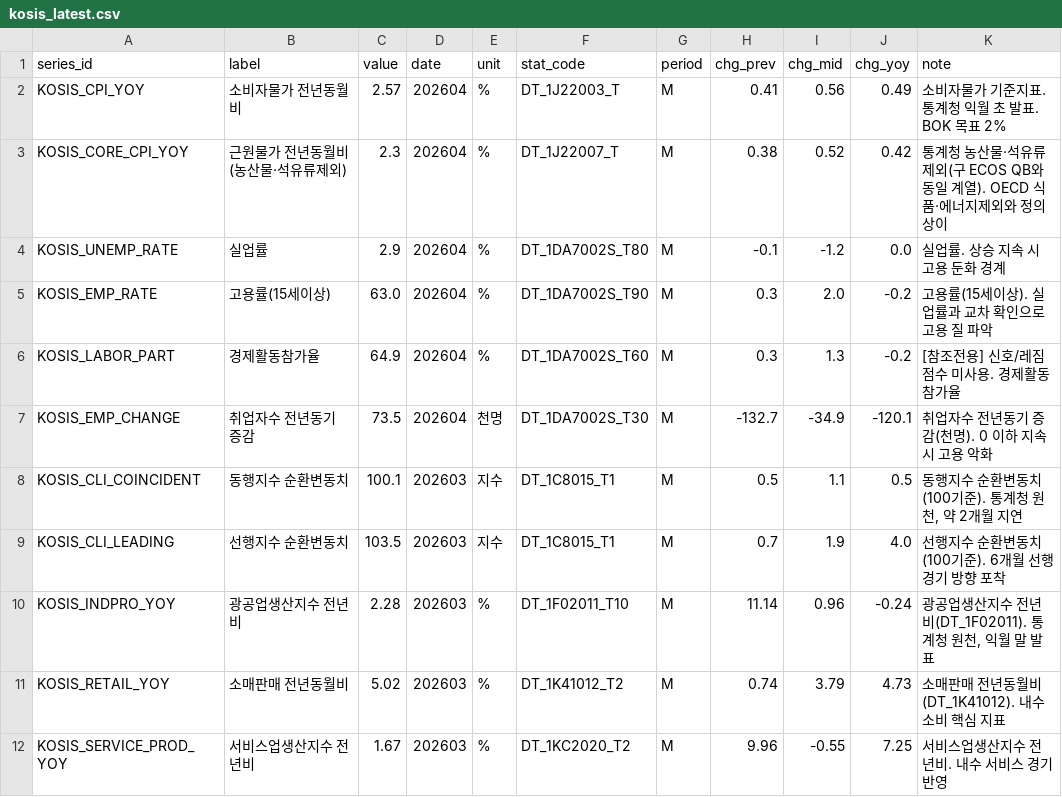
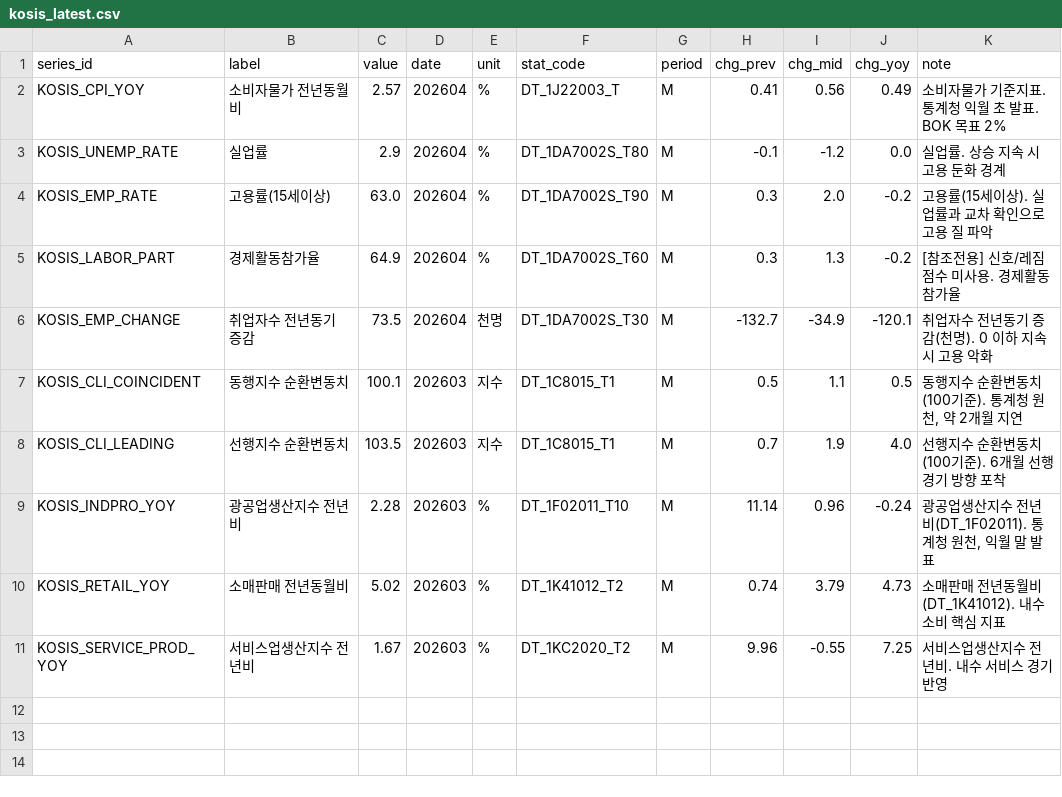
Before and after one commit to LEEYOUNGJIN-GIT/ecos-macro-review, a CSV file: data/kosis_latest.csv, drawn as a sheet.

```diff
--- a/data/kosis_latest.csv
+++ b/data/kosis_latest.csv
@@ -2,3 +2,2 @@
 KOSIS_CPI_YOY,소비자물가 전년동월비,2.57,202604,%,DT_1J22003_T,M,0.41,0.56,0.49,소비자물가 기준지표. 통계청 익월 초 발표. BOK 목표 2%
-KOSIS_CORE_CPI_YOY,근원물가 전년동월비(농산물·석유류제외),2.3,202604,%,DT_1J22007_T,M,0.38,0.52,0.42,통계청 농산물·석유류제외(구 ECOS QB와 동일 계열). OECD 식품·에너지제외와 정의 상이
 KOSIS_UNEMP_RATE,실업률,2.9,202604,%,DT_1DA7002S_T80,M,-0.1,-1.2,0.0,실업률. 상승 지속 시 고용 둔화 경계
```
Also changed, not shown: data/ecos_latest.csv, data/macro_latest.csv, 4 other files.
